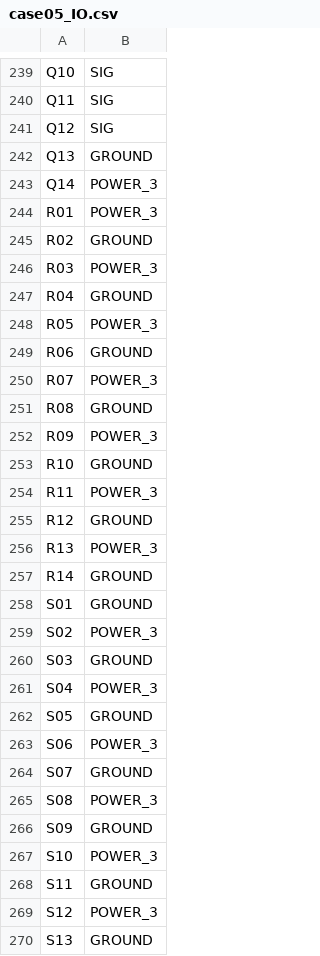
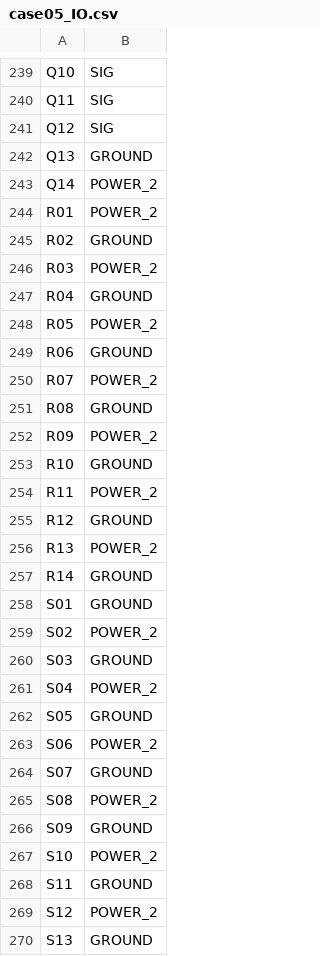
Before and after one commit to hankshyu/PowerX, a CSV file: inputs/case05/case05_IO.csv, drawn as a sheet; only a part is shown, gaps mark what is left out; the diff covers the shown part only.

```diff
--- a/inputs/case05/case05_IO.csv
+++ b/inputs/case05/case05_IO.csv
@@ -242,29 +242,29 @@ Q12,SIG
 Q13,GROUND
-Q14,POWER_3
-R01,POWER_3
+Q14,POWER_2
+R01,POWER_2
 R02,GROUND
-R03,POWER_3
+R03,POWER_2
 R04,GROUND
-R05,POWER_3
+R05,POWER_2
 R06,GROUND
-R07,POWER_3
+R07,POWER_2
 R08,GROUND
-R09,POWER_3
+R09,POWER_2
 R10,GROUND
-R11,POWER_3
+R11,POWER_2
 R12,GROUND
-R13,POWER_3
+R13,POWER_2
 R14,GROUND
 S01,GROUND
-S02,POWER_3
+S02,POWER_2
 S03,GROUND
-S04,POWER_3
+S04,POWER_2
 S05,GROUND
-S06,POWER_3
+S06,POWER_2
 S07,GROUND
-S08,POWER_3
+S08,POWER_2
 S09,GROUND
-S10,POWER_3
+S10,POWER_2
 S11,GROUND
-S12,POWER_3
+S12,POWER_2
 S13,GROUND
```
Also changed, not shown: 58 edited cells elsewhere in this file, inputs/case05/case05_C4.csv, inputs/case05/case05_COMPUTE.csv, 19 other files.
